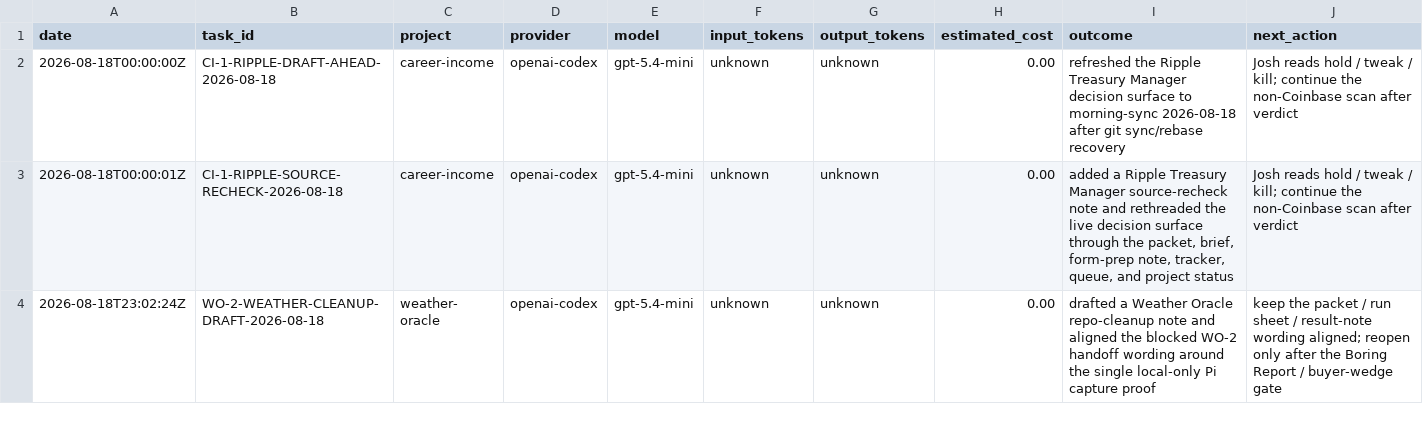
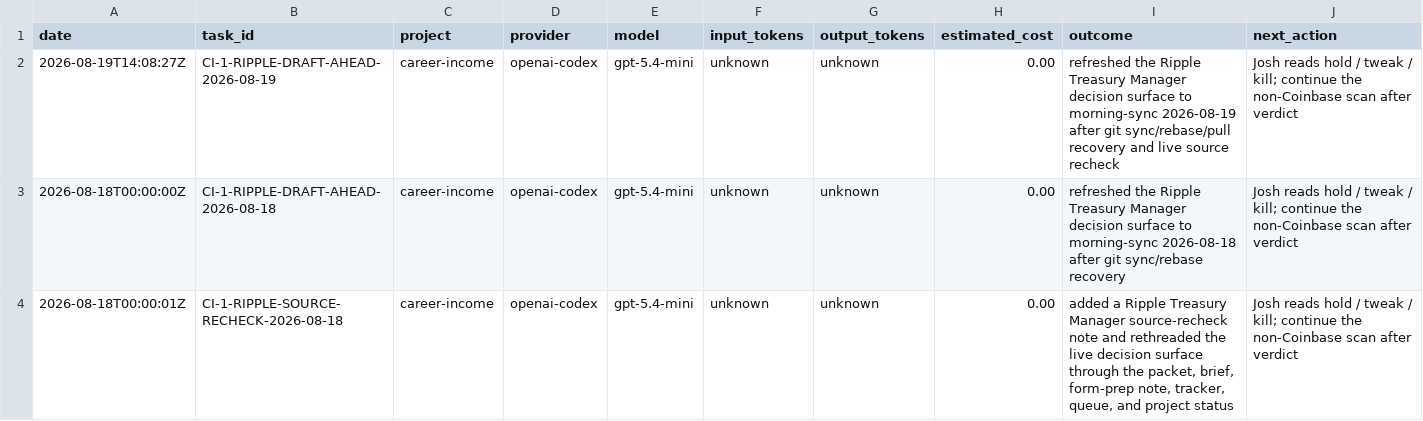
Before and after one commit to jcrypto420/COMMANDER, a CSV file: logs/model_usage.csv, drawn as a sheet; only a part is shown; the shorter side is filled out with more unchanged rows.

Commit message:
Commander: Daily money loop morning run output 2026-08-19

```diff
--- a/logs/model_usage.csv
+++ b/logs/model_usage.csv
@@ -1,2 +1,3 @@
 date,task_id,project,provider,model,input_tokens,output_tokens,estimated_cost,outcome,next_action
+2026-08-19T14:08:27Z,CI-1-RIPPLE-DRAFT-AHEAD-2026-08-19,career-income,openai-codex,gpt-5.4-mini,unknown,unknown,0.00,"refreshed the Ripple Treasury Manager decision surface to morning-sync 2026-08-19 after git sync/rebase/pull recovery and live source recheck","Josh reads hold / tweak / kill; continue the non-Coinbase scan after verdict"
 2026-08-18T00:00:00Z,CI-1-RIPPLE-DRAFT-AHEAD-2026-08-18,career-income,openai-codex,gpt-5.4-mini,unknown,unknown,0.00,"refreshed the Ripple Treasury Manager decision surface to morning-sync 2026-08-18 after git sync/rebase recovery","Josh reads hold / tweak / kill; continue the non-Coinbase scan after verdict"
```
Also changed, not shown: 9 other files.
